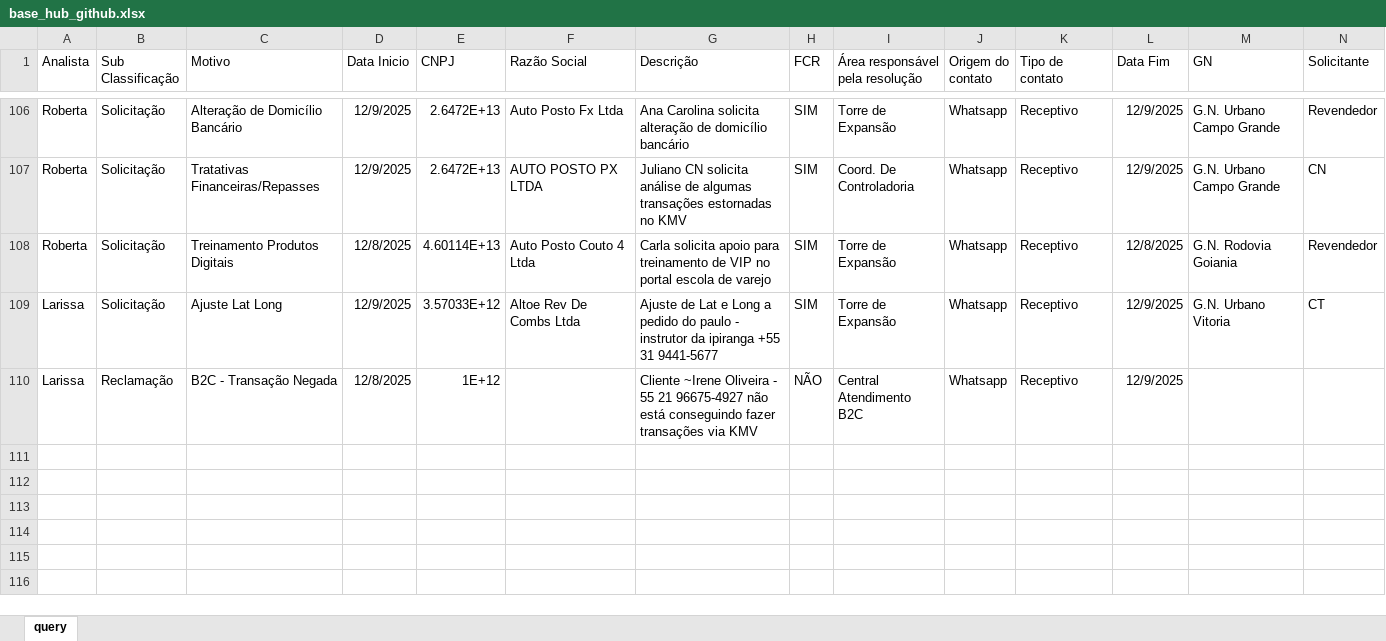
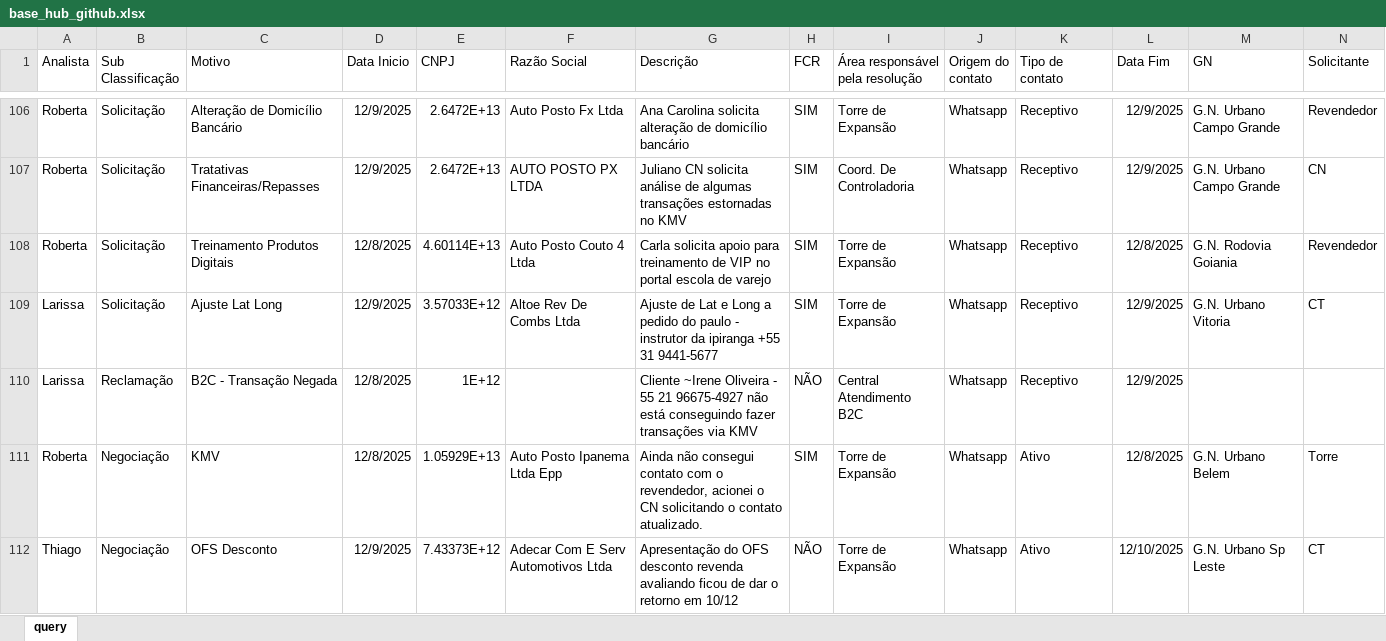
Before and after one commit to thiccoipp/Ipp, an Excel workbook: base_hub_github.xlsx, sheet query, drawn as a sheet; only a part is shown, gaps mark what is left out; values as stored, in another font and other column widths than the file's, no borders; table styles not drawn; rows hold the shown columns only; the diff names each change by its address in the sheet, - before the commit and + after, or states it on an @@ line.

Commit message:
Add files via upload

```diff
--- a/base_hub_github.xlsx (sheet query)
+++ b/base_hub_github.xlsx (sheet query)
+row 111: Roberta | Negociação | KMV | 12/8/2025 | 1.05929E+13 | Auto Posto Ipanema Ltda Epp | Ainda não consegui contato com o revendedor, acionei o CN solicitando o contato atualizado. | SIM | Torre de Expansão | Whatsapp | Ativo | 12/8/2025 | G.N. Urbano Belem | Torre
+row 112: Thiago | Negociação | OFS Desconto | 12/9/2025 | 7.43373E+12 | Adecar Com E Serv Automotivos Ltda | Apresentação do OFS desconto revenda avaliando ficou de dar o retorno em 10/12 | NÃO | Torre de Expansão | Whatsapp | Ativo | 12/10/2025 | G.N. Urbano Sp Leste | CT
```
